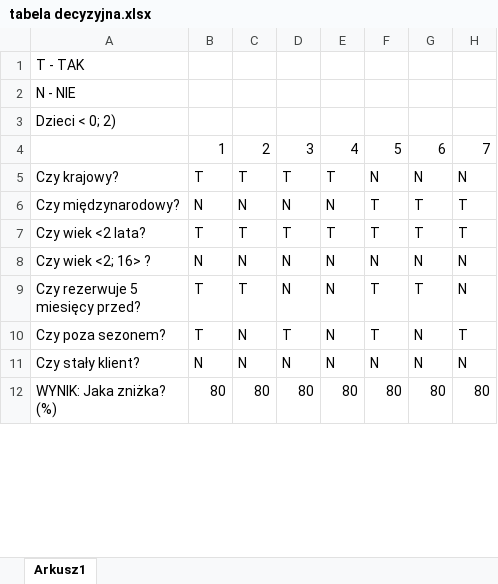
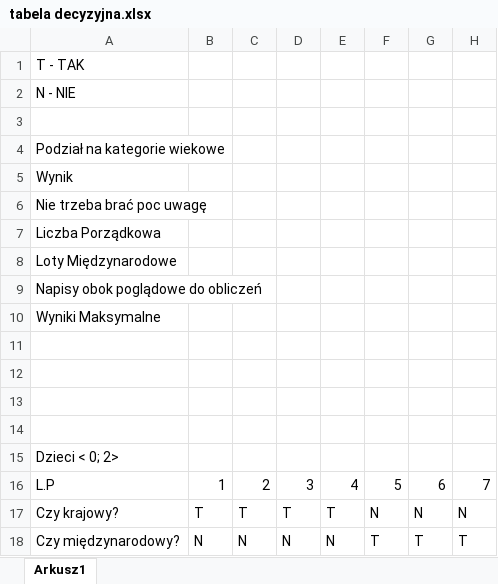
Before and after one commit to Khazaxa/loty, an Excel workbook: tabela decyzyjna.xlsx, sheet Arkusz1, drawn as a sheet; only a part is shown; the shorter side is filled out with more unchanged rows; values as stored, in another font and other column widths than the file's, no cell formats; addresses are those after the commit; rows hold the shown columns only; the diff covers the shown part only; the diff names each change by its address in the sheet, - before the commit and + after, or states it on an @@ line.

```diff
--- a/tabela decyzyjna.xlsx (sheet Arkusz1)
+++ b/tabela decyzyjna.xlsx (sheet Arkusz1)
+row 3: (empty)
-A4: Dzieci < 0; 2)
+A4: Podział na kategorie wiekowe
+row 5: Wynik
+row 6: Nie trzeba brać poc uwagę
+row 7: Liczba Porządkowa
+row 8: Loty Międzynarodowe
+row 9: Napisy obok poglądowe do obliczeń
+row 10: Wyniki Maksymalne
+row 11: (empty)
+row 12: (empty)
+row 13: (empty)
+row 14: (empty)
+row 15: Dzieci < 0; 2>
-A16: (empty)
+A16: L.P
```
Also changed, not shown: 4 added rows, 8 removed rows, 8 moved rows and 5 edited cells elsewhere in this sheet, cell formats.
